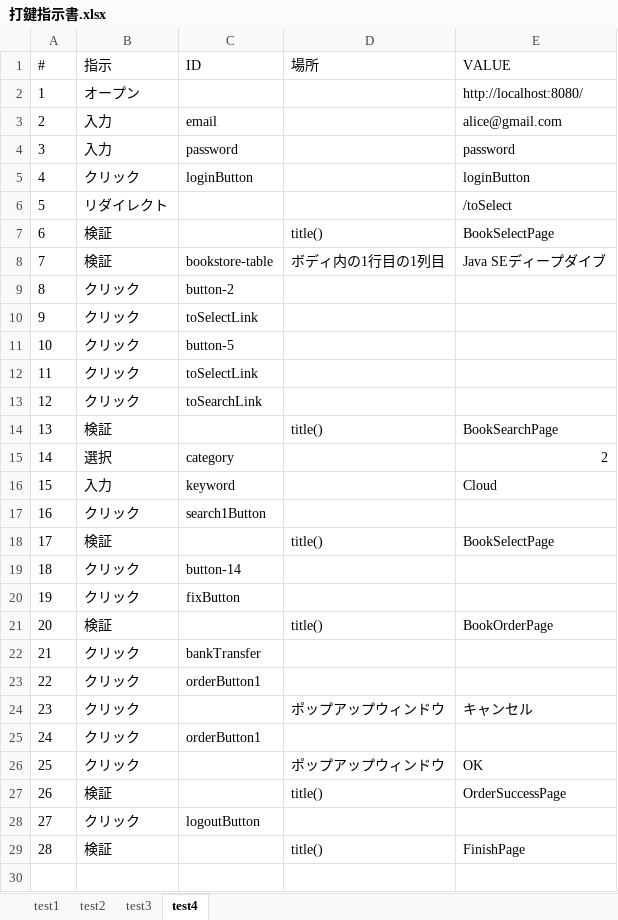
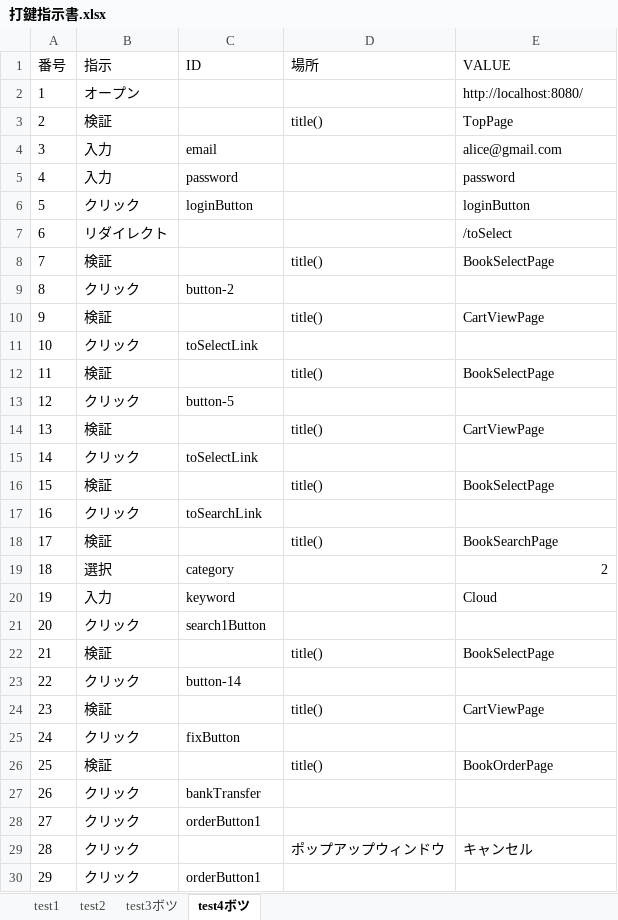
Before and after one commit to KenyaSaitoh/learn_java_testing, an Excel workbook: selenium/prompt/bookstore/打鍵指示書.xlsx, sheet test4ボツ, drawn as a sheet; only a part is shown; the shorter side is filled out with more unchanged rows; values as stored, in another font and other column widths than the file's, no borders; removed rows and columns are numbered as before the commit, all else as after; the diff names each change by its address in the sheet, - before the commit and + after, or states it on an @@ line.

```diff
--- a/selenium/prompt/bookstore/打鍵指示書.xlsx (sheet test4ボツ)
+++ b/selenium/prompt/bookstore/打鍵指示書.xlsx (sheet test4ボツ)
-sheet tab: test4
+sheet tab: test4ボツ
-sheet tab: test3
+sheet tab: test3ボツ
@@ column A (番号) renumbered from row 1 down @@
+row 3: 2 | 検証 |  | title() | TopPage
-row 8: 7 | 検証 | bookstore-table | ボディ内の1行目の1列目 | Java SEディープダイブ
+row 10: 9 | 検証 |  | title() | CartViewPage
+row 12: 11 | 検証 |  | title() | BookSelectPage
+row 14: 13 | 検証 |  | title() | CartViewPage
+row 16: 15 | 検証 |  | title() | BookSelectPage
+row 24: 23 | 検証 |  | title() | CartViewPage
```
Also changed, not shown: sheet test2, sheet test1, gatling/prompt/bookstore/LoadTestScenario_Bookstore.xlsx, 29 other files.
